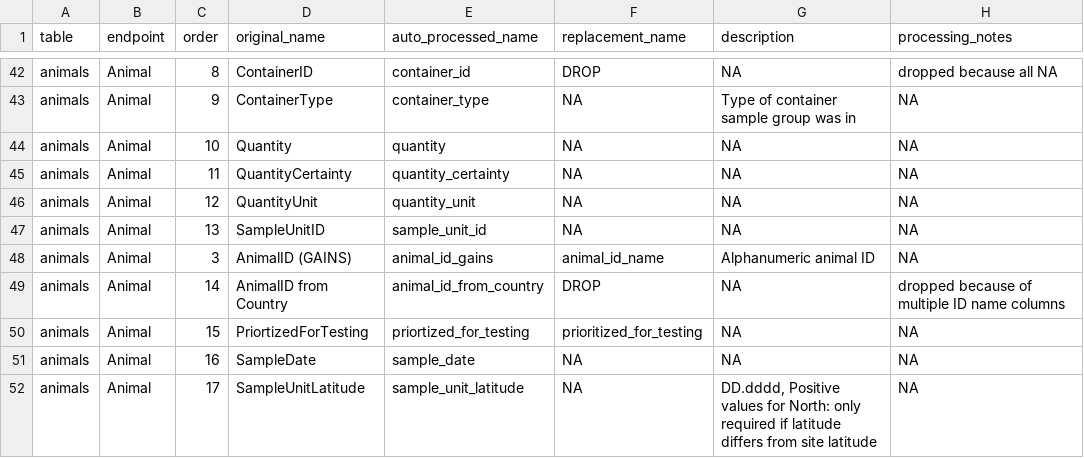
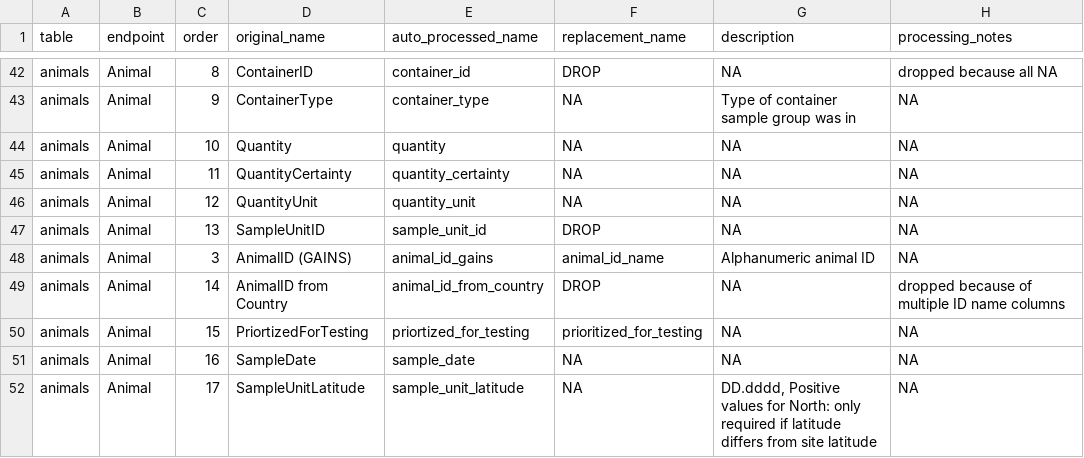
Before and after one commit to ecohealthalliance/eidith, a CSV file: data-raw/ed_metadata.csv, drawn as a sheet; only a part is shown, gaps mark what is left out; the diff covers the shown part only.

```diff
--- a/data-raw/ed_metadata.csv
+++ b/data-raw/ed_metadata.csv
@@ -46,3 +46,3 @@ animals,Animal,11,QuantityCertainty,quantity_certainty,NA,NA,NA
 animals,Animal,12,QuantityUnit,quantity_unit,NA,NA,NA
-animals,Animal,13,SampleUnitID,sample_unit_id,NA,NA,NA
+animals,Animal,13,SampleUnitID,sample_unit_id,DROP,NA,NA
 animals,Animal,3,AnimalID (GAINS),animal_id_gains,animal_id_name,Alphanumeric animal ID,NA
```
Also changed, not shown: 1 added row and 13 edited cells elsewhere in this file, 5 other files.
